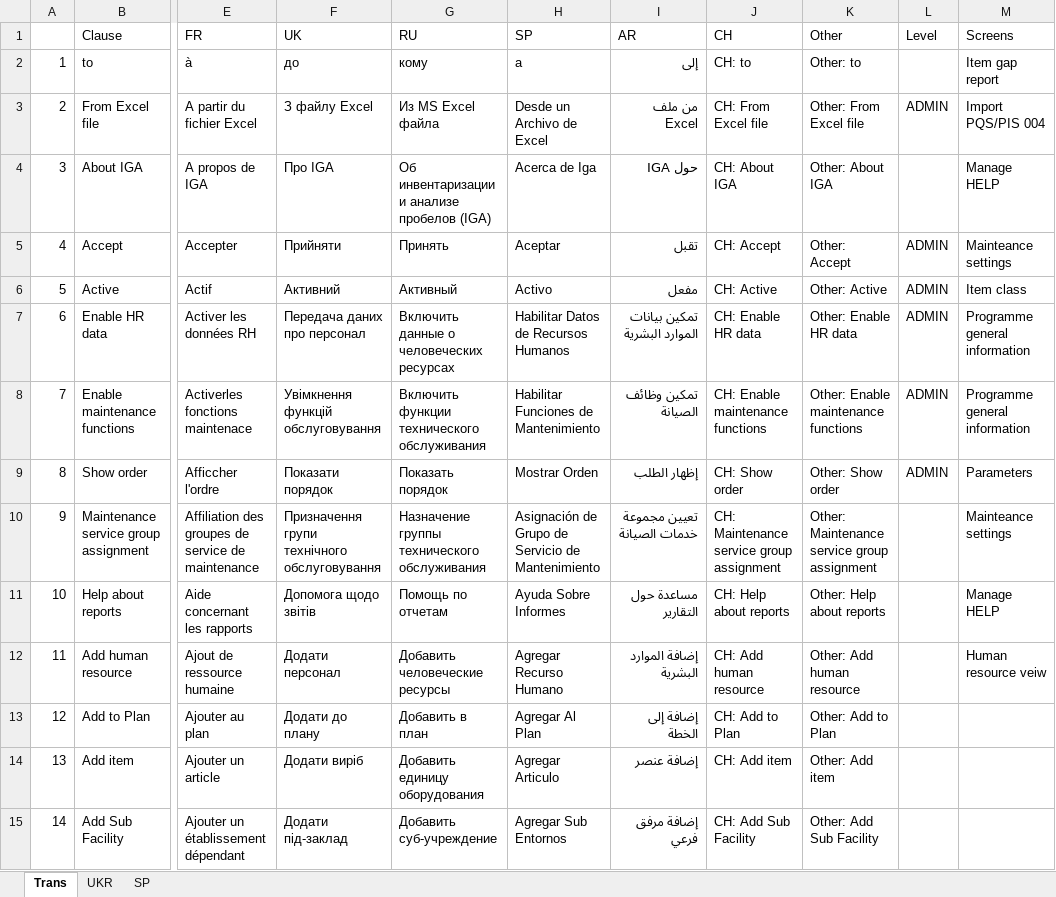
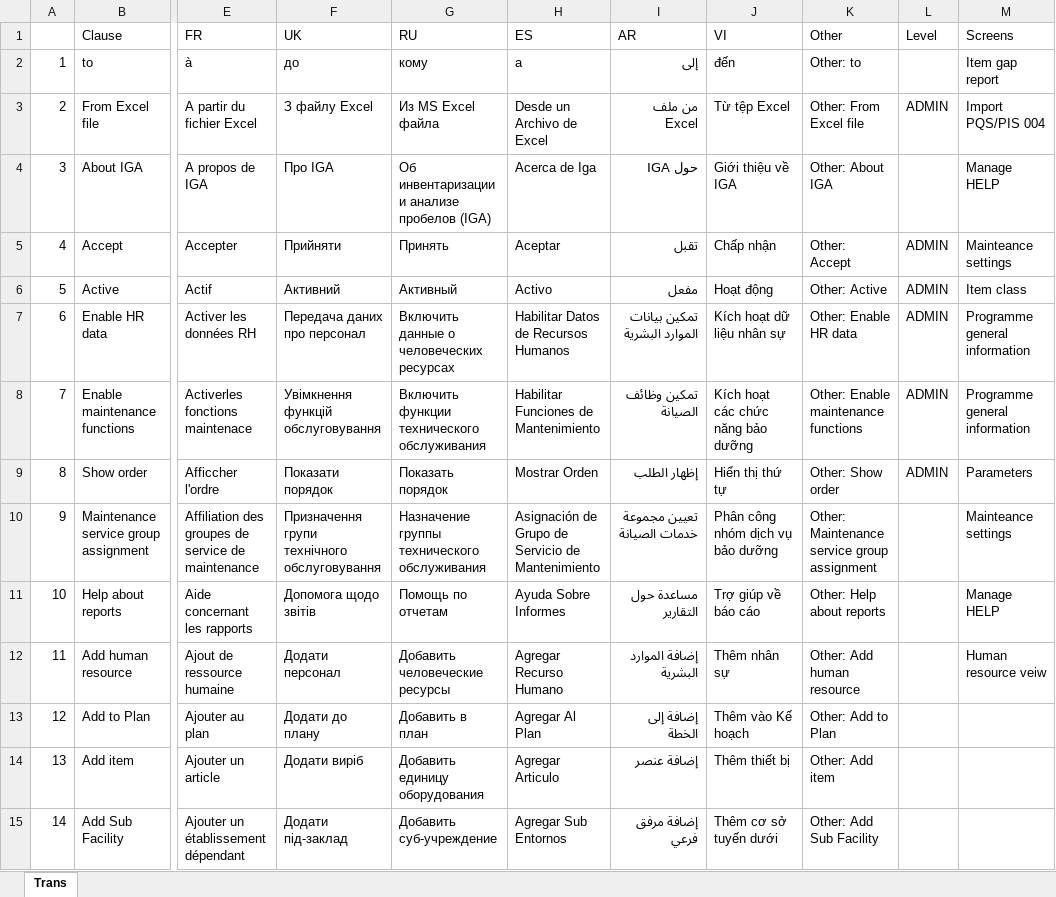
Before and after one commit to mohamadch91/inventory-Backend, an Excel workbook: trans.xlsx, sheet Trans, drawn as a sheet; only a part is shown, gaps mark what is left out; values as stored, in another font and other column widths than the file's, no cell formats; charts and pictures and table styles not drawn; the diff covers the shown part only; the diff names each change by its address in the sheet, - before the commit and + after, or states it on an @@ line.

```diff
--- a/trans.xlsx (sheet Trans)
+++ b/trans.xlsx (sheet Trans)
-sheet tab: UKR
-sheet tab: SP
-H1: SP
+H1: ES
-J1: CH
+J1: VI
-J2 (VI): CH: to
+J2 (VI): đến
-J3 (VI): CH: From Excel file
+J3 (VI): Từ tệp Excel
-J4 (VI): CH: About IGA
+J4 (VI): Giới thiệu về IGA
-J5 (VI): CH: Accept
+J5 (VI): Chấp nhận
-J6 (VI): CH: Active
+J6 (VI): Hoạt động
-J7 (VI): CH: Enable HR data
+J7 (VI): Kích hoạt dữ liệu nhân sự
-J8 (VI): CH: Enable maintenance functions
+J8 (VI): Kích hoạt các chức năng bảo dưỡng
-J9 (VI): CH: Show order
+J9 (VI): Hiển thị thứ tự
-J10 (VI): CH: Maintenance service group assignment
+J10 (VI): Phân công nhóm dịch vụ bảo dưỡng
-J11 (VI): CH: Help about reports
+J11 (VI): Trợ giúp về báo cáo
-J12 (VI): CH: Add human resource
+J12 (VI): Thêm nhân sự
-J13 (VI): CH: Add to Plan
+J13 (VI): Thêm vào Kế hoạch
-J14 (VI): CH: Add item
+J14 (VI): Thêm thiết bị
-J15 (VI): CH: Add Sub Facility
+J15 (VI): Thêm cơ sở tuyến dưới
```
Also changed, not shown: 8 added rows, 8 removed rows and 446 edited cells elsewhere in this sheet, cell formats, formulas that keep their value, charts or pictures.
